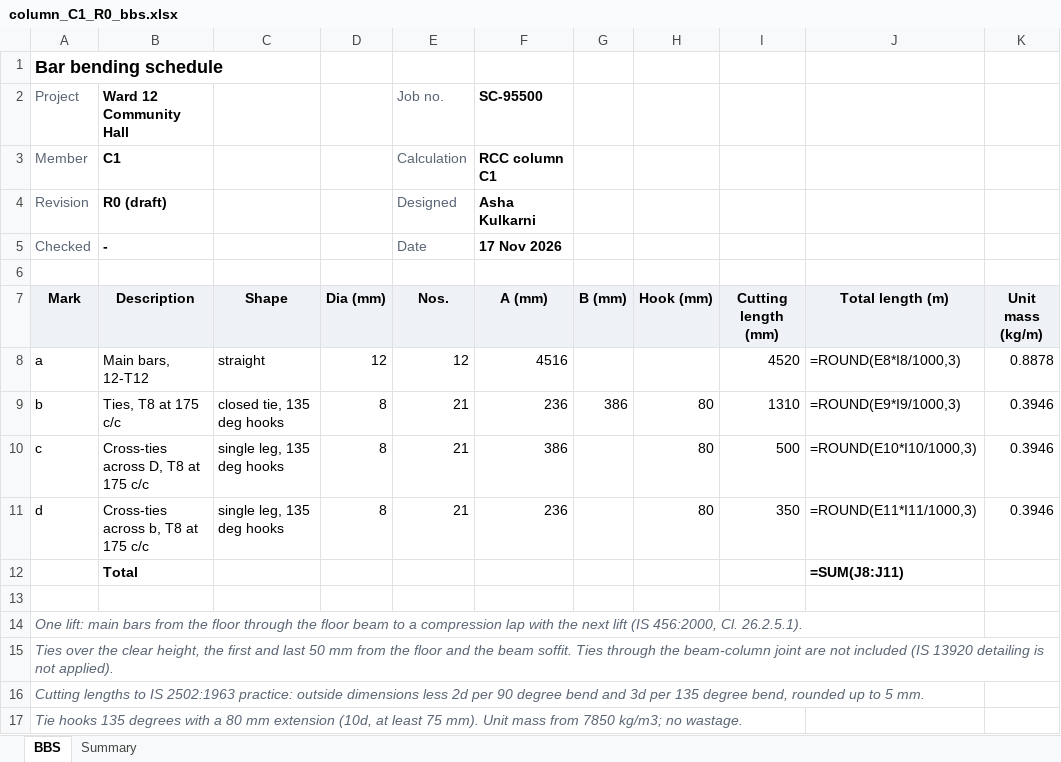
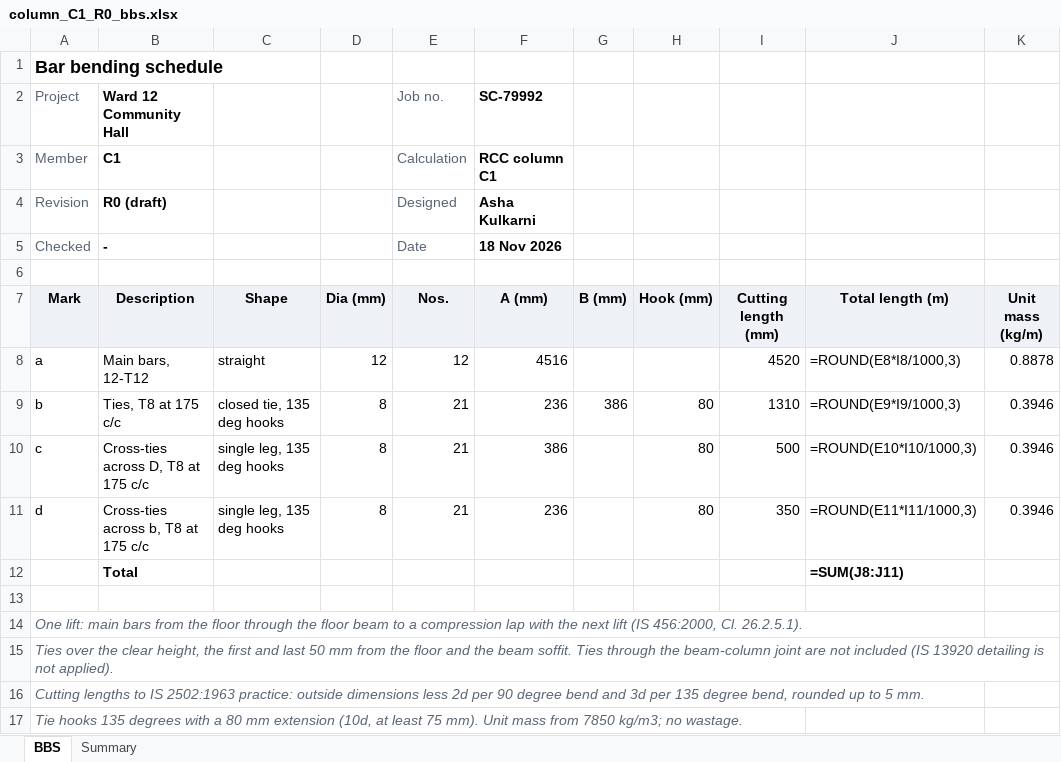
Before and after one commit to penpaper0878/offline-toolkit, an Excel workbook: civillabpro/docs/samples/column_C1_R0_bbs.xlsx, sheet BBS, drawn as a sheet; only a part is shown; values as stored, in another font and other column widths than the file's, no borders; formulas without a stored value are shown as written; the diff names each change by its address in the sheet, - before the commit and + after, or states it on an @@ line.

```diff
--- a/civillabpro/docs/samples/column_C1_R0_bbs.xlsx (sheet BBS)
+++ b/civillabpro/docs/samples/column_C1_R0_bbs.xlsx (sheet BBS)
-F2 (A (mm)): SC-95500
+F2 (A (mm)): SC-79992
-F5 (A (mm)): 17 Nov 2026
+F5 (A (mm)): 18 Nov 2026
```
Also changed, not shown: 22 other files.
